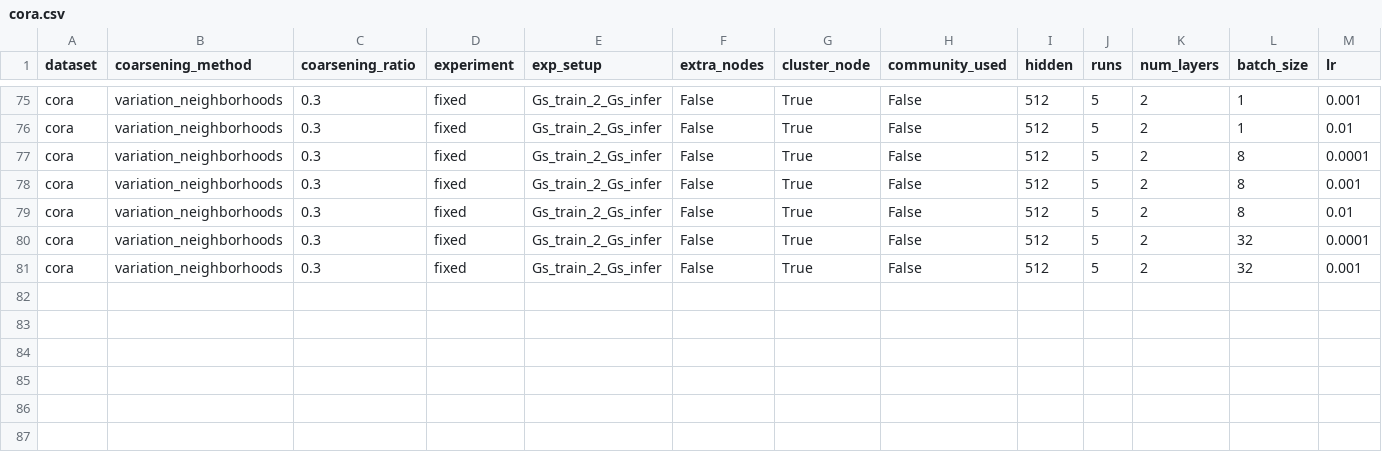
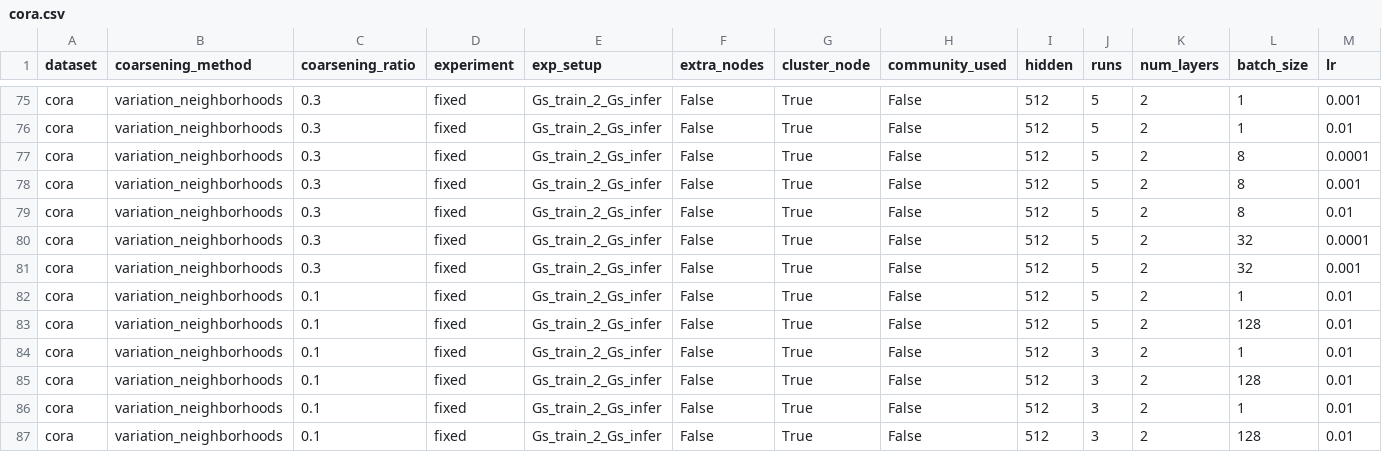
Before and after one commit to Roy-Shubhajit/FIT-GNN, a CSV file: results/cora.csv, drawn as a sheet; only a part is shown, gaps mark what is left out; rows hold the shown columns only; the diff names each change by its address in the sheet, - before the commit and + after, or states it on an @@ line.

```diff
--- a/results/cora.csv
+++ b/results/cora.csv
+row 82: cora | variation_neighborhoods | 0.1 | fixed | Gs_train_2_Gs_infer | False | True | False | 512 | 5 | 2 | 1 | 0.01
+row 83: cora | variation_neighborhoods | 0.1 | fixed | Gs_train_2_Gs_infer | False | True | False | 512 | 5 | 2 | 128 | 0.01
+row 84: cora | variation_neighborhoods | 0.1 | fixed | Gs_train_2_Gs_infer | False | True | False | 512 | 3 | 2 | 1 | 0.01
+row 85: cora | variation_neighborhoods | 0.1 | fixed | Gs_train_2_Gs_infer | False | True | False | 512 | 3 | 2 | 128 | 0.01
+row 86: cora | variation_neighborhoods | 0.1 | fixed | Gs_train_2_Gs_infer | False | True | False | 512 | 3 | 2 | 1 | 0.01
+row 87: cora | variation_neighborhoods | 0.1 | fixed | Gs_train_2_Gs_infer | False | True | False | 512 | 3 | 2 | 128 | 0.01
```
Also changed, not shown: inference_results/node_cls.csv, 6 other files.
